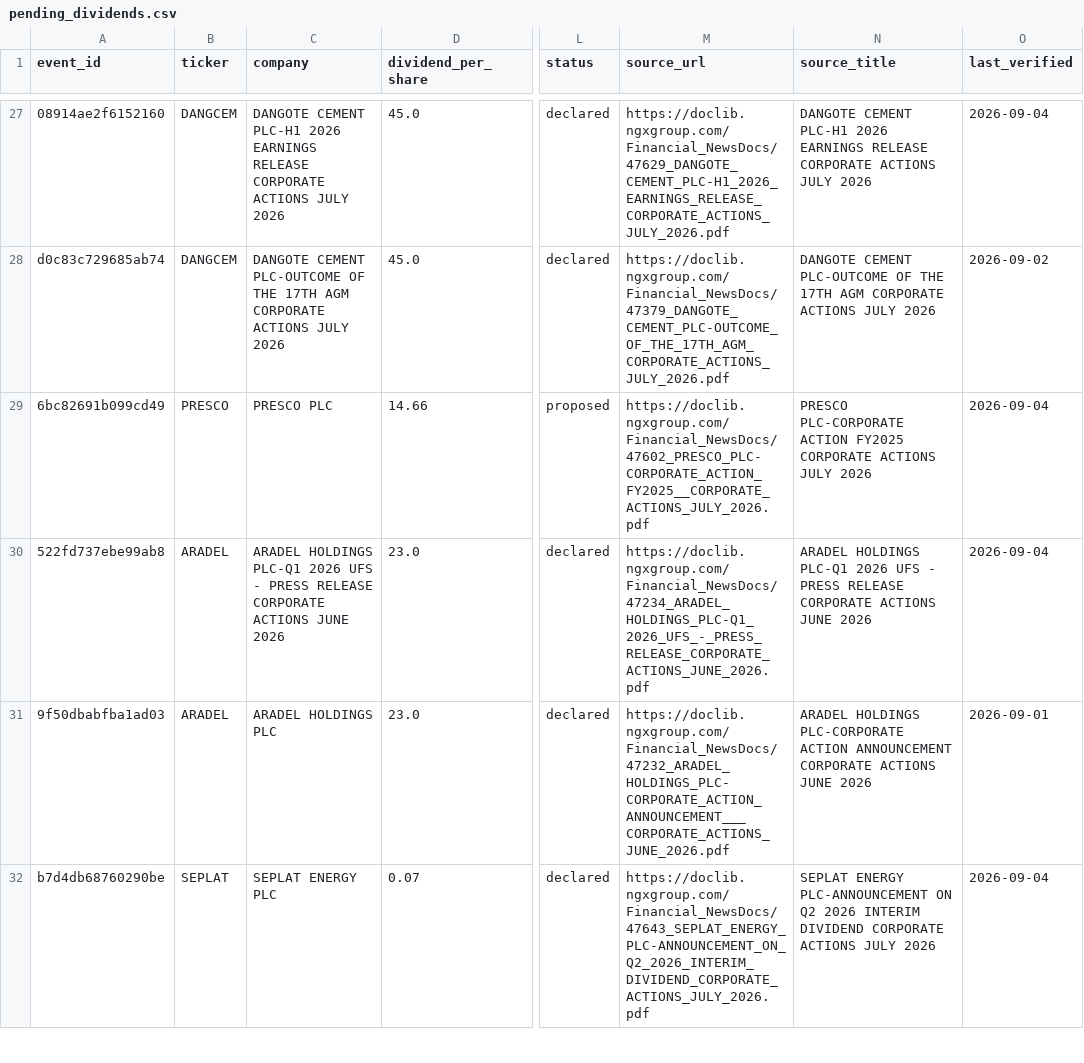
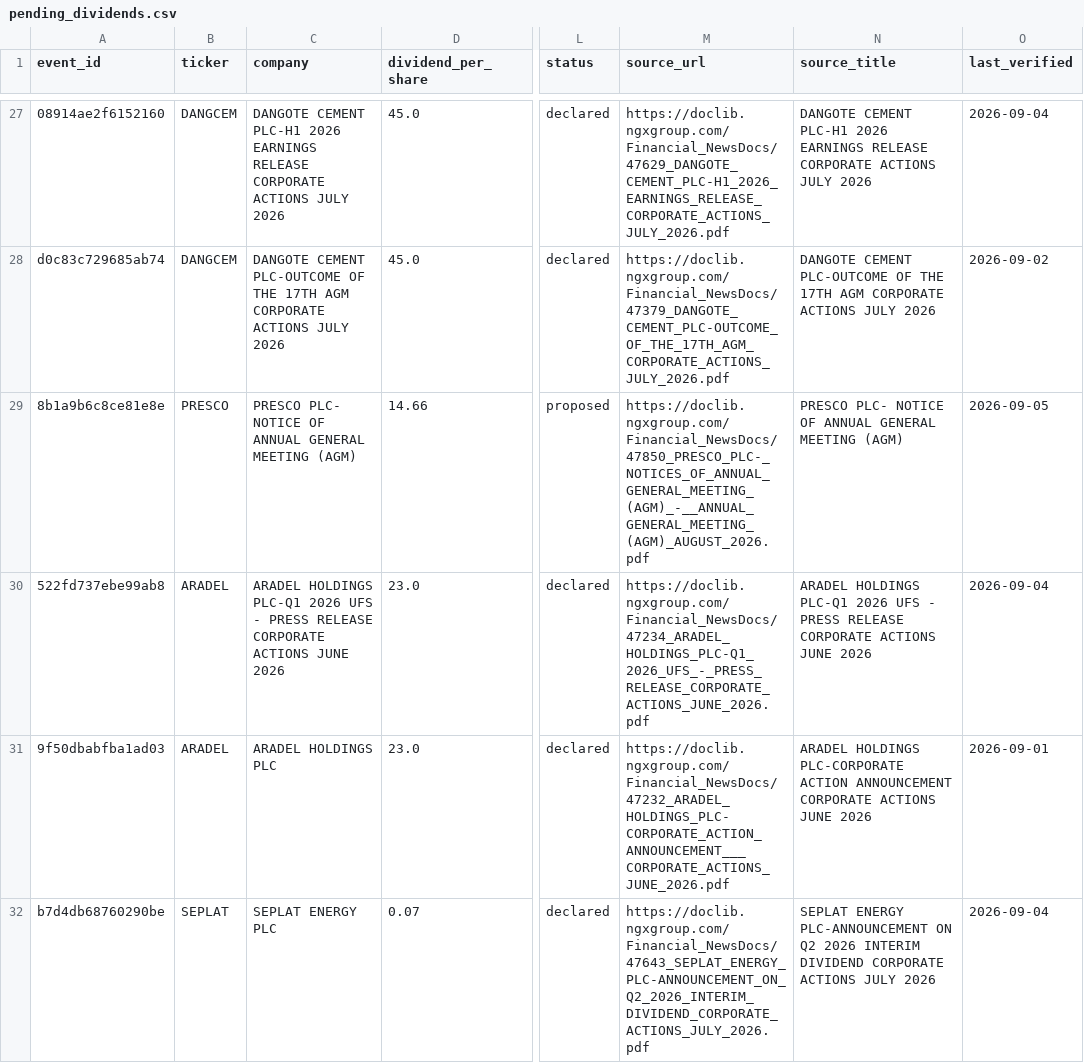
Before and after one commit to osargrrgrn/nairasheets-dividend-feed, a CSV file: docs/pending_dividends.csv, drawn as a sheet; only a part is shown, gaps mark what is left out; the diff covers the shown part only; the diff names each change by its address in the sheet, - before the commit and + after, or states it on an @@ line.

```diff
--- a/docs/pending_dividends.csv
+++ b/docs/pending_dividends.csv
-A29 (event_id): 6bc82691b099cd49
+A29 (event_id): 8b1a9b6c8ce81e8e
-C29 (company): PRESCO PLC
+C29 (company): PRESCO PLC- NOTICE OF ANNUAL GENERAL MEETING (AGM)
-M29 (source_url): https://doclib.ngxgroup.com/Financial_NewsDocs/47602_PRESCO_PLC-CORPORATE_ACTION_FY2025__CORPORATE_ACTIONS_JULY_2026.pdf
+M29 (source_url): https://doclib.ngxgroup.com/Financial_NewsDocs/47850_PRESCO_PLC-_NOTICES_OF_ANNUAL_GENERAL_MEETING_(AGM)_-__ANNUAL_GENERAL_MEETING_(AGM)_AUGUST_2026.pdf
-N29 (source_title): PRESCO PLC-CORPORATE ACTION FY2025 CORPORATE ACTIONS JULY 2026
+N29 (source_title): PRESCO PLC- NOTICE OF ANNUAL GENERAL MEETING (AGM)
-O29 (last_verified): 2026-09-04
+O29 (last_verified): 2026-09-05
```
Also changed, not shown: 16 edited cells elsewhere in this file, 4 other files.
